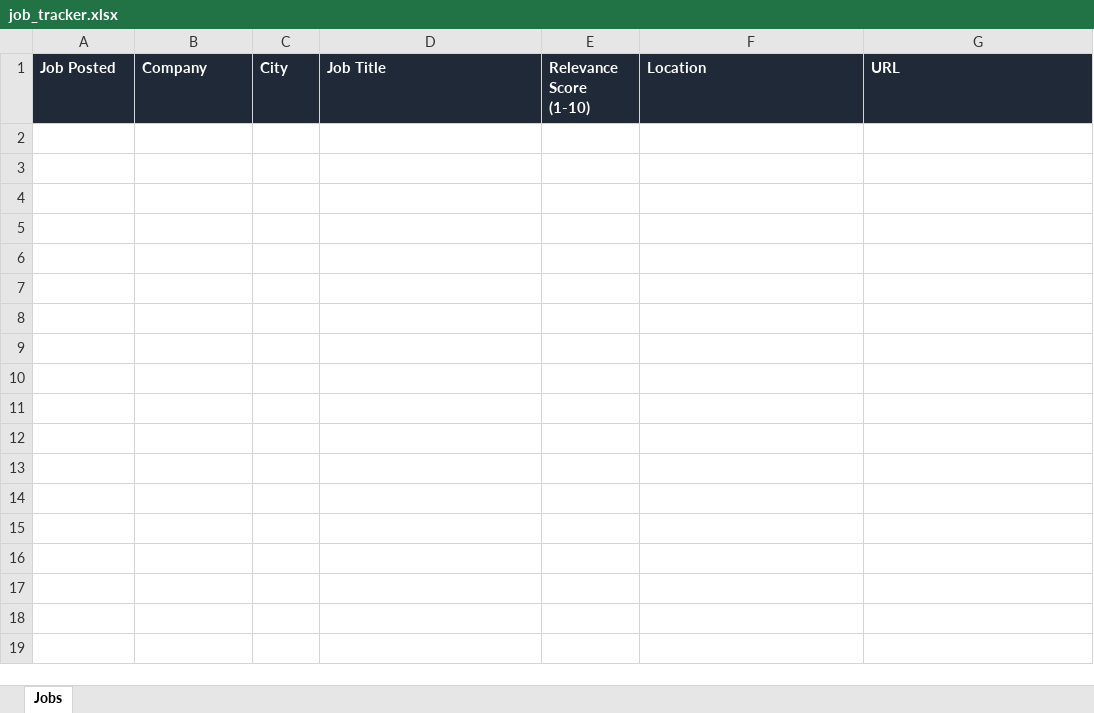
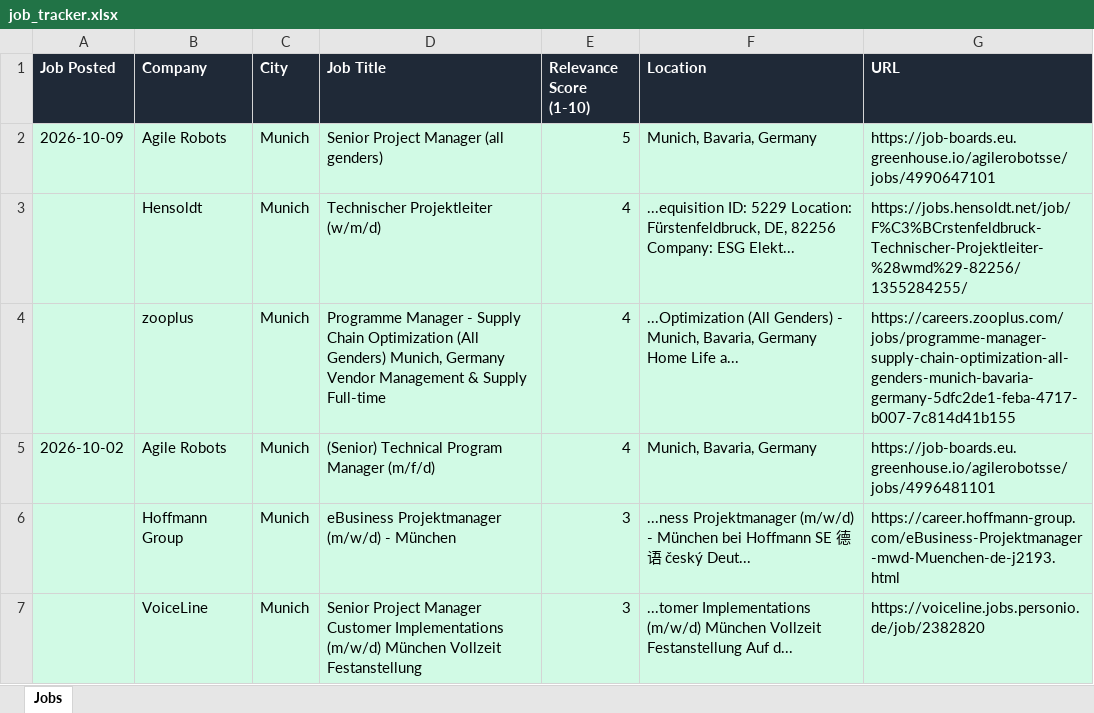
Before and after one commit to ifeellikeadev/Trackernew, an Excel workbook: data/job_tracker.xlsx, sheet Jobs, drawn as a sheet; values as stored, in another font and other column widths than the file's, no borders; the diff names each change by its address in the sheet, - before the commit and + after, or states it on an @@ line.

```diff
--- a/data/job_tracker.xlsx (sheet Jobs)
+++ b/data/job_tracker.xlsx (sheet Jobs)
+row 2: 2026-10-09 | Agile Robots | Munich | Senior Project Manager (all genders) | 5 | Munich, Bavaria, Germany | https://job-boards.eu.greenhouse.io/agilerobotsse/jobs/4990647101
+row 3:  | Hensoldt | Munich | Technischer Projektleiter (w/m/d) | 4 | ...equisition ID: 5229 Location: Fürstenfeldbruck, DE, 82256 Company: ESG Elekt... | https://jobs.hensoldt.net/job/F%C3%BCrstenfeldbruck-Technischer-Projektleiter-%28wmd%29-82256/1355284255/
+row 4:  | zooplus | Munich | Programme Manager - Supply Chain Optimization (All Genders) Munich, Germany Vendor Management & Supply Full-time | 4 | ...Optimization (All Genders) - Munich, Bavaria, Germany Home Life a... | https://careers.zooplus.com/jobs/programme-manager-supply-chain-optimization-all-genders-munich-bavaria-germany-5dfc2de1-feba-4717-b007-7c814d41b155
+row 5: 2026-10-02 | Agile Robots | Munich | (Senior) Technical Program Manager (m/f/d) | 4 | Munich, Bavaria, Germany | https://job-boards.eu.greenhouse.io/agilerobotsse/jobs/4996481101
+row 6:  | Hoffmann Group | Munich | eBusiness Projektmanager (m/w/d) - München | 3 | ...ness Projektmanager (m/w/d) - München bei Hoffmann SE 德语 český Deut... | https://career.hoffmann-group.com/eBusiness-Projektmanager-mwd-Muenchen-de-j2193.html
+row 7:  | VoiceLine | Munich | Senior Project Manager Customer Implementations (m/w/d) München Vollzeit Festanstellung | 3 | ...tomer Implementations (m/w/d) München Vollzeit Festanstellung Auf d... | https://voiceline.jobs.personio.de/job/2382820
```
Also changed, not shown: 1 other file.
